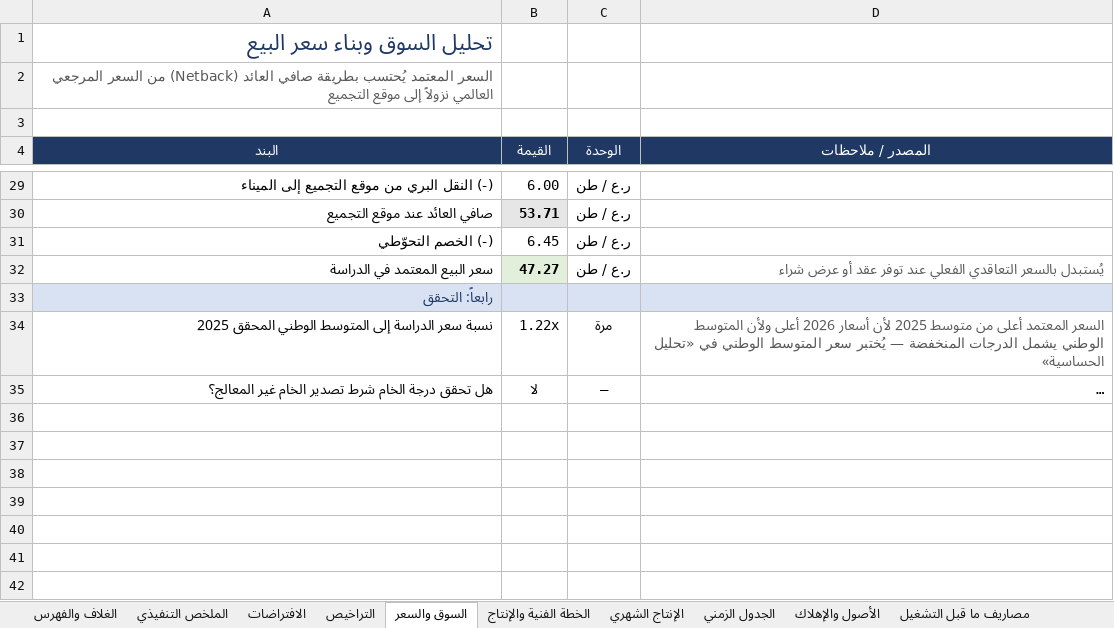
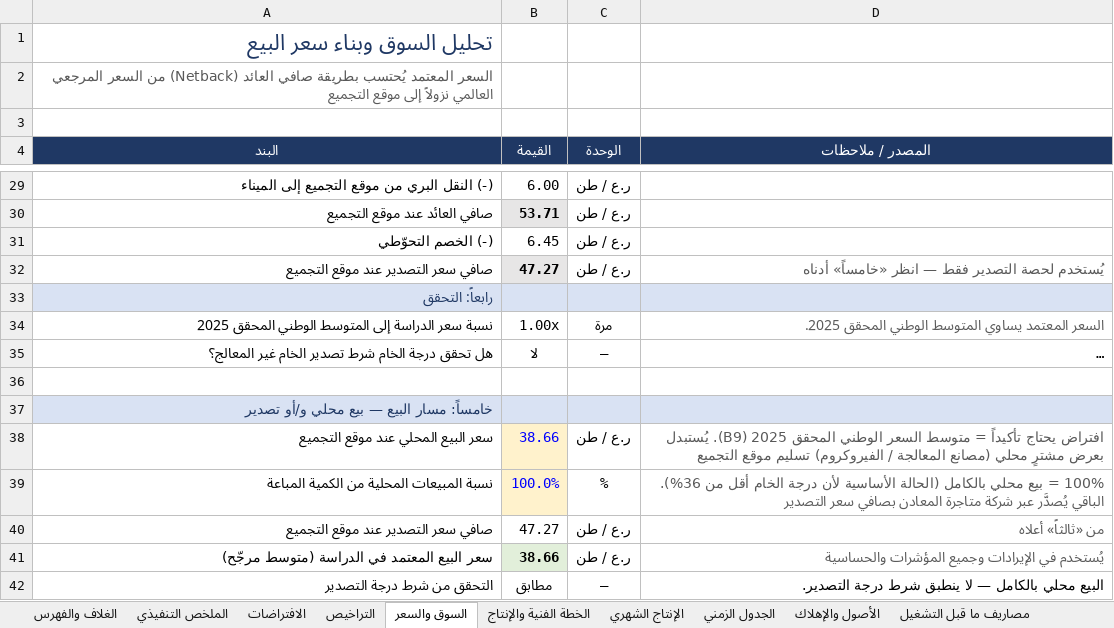
Before and after one commit to amur003/Dr-Rami-Projects, an Excel workbook: chromite-quarry-feasibility/Chromite-Quarry-Feasibility-Monthly-Production.xlsx, sheet السوق والسعر, drawn as a sheet; only a part is shown, gaps mark what is left out; long unchanged cells end in …; values as stored, in another font and other column widths than the file's, no borders; the diff names each change by its address in the sheet, - before the commit and + after, or states it on an @@ line.

```diff
--- a/chromite-quarry-feasibility/Chromite-Quarry-Feasibility-Monthly-Production.xlsx (sheet السوق والسعر)
+++ b/chromite-quarry-feasibility/Chromite-Quarry-Feasibility-Monthly-Production.xlsx (sheet السوق والسعر)
-A32 (البند): سعر البيع المعتمد في الدراسة
+A32 (البند): صافي سعر التصدير عند موقع التجميع
-D32 (المصدر / ملاحظات): يُستبدل بالسعر التعاقدي الفعلي عند توفر عقد أو عرض شراء
+D32 (المصدر / ملاحظات): يُستخدم لحصة التصدير فقط — انظر «خامساً» أدناه
-B34 (القيمة): 1.22x
+B34 (القيمة): 1.00x
-D34 (المصدر / ملاحظات): السعر المعتمد أعلى من متوسط 2025 لأن أسعار 2026 أعلى ولأن المتوسط الوطني يشمل الدرجات المنخفضة — يُختبر سعر المتوسط الوطني في «تحليل الحساسية»
+D34 (المصدر / ملاحظات): السعر المعتمد يساوي المتوسط الوطني المحقق 2025.
+row 36: (empty)
+row 37: خامساً: مسار البيع — بيع محلي و/أو تصدير
+row 38: سعر البيع المحلي عند موقع التجميع | 38.66 | ر.ع / طن | افتراض يحتاج تأكيداً = متوسط السعر الوطني المحقق 2025 (B9). يُستبدل بعرض مشترٍ محلي (مصانع المعالجة / الفيروكروم) تسليم موقع التجميع
+row 39: نسبة المبيعات المحلية من الكمية المباعة | 100.0% | % | 100% = بيع محلي بالكامل (الحالة الأساسية لأن درجة الخام أقل من 36%). الباقي يُصدَّر عبر شركة متاجرة المعادن بصافي سعر التصدير
+row 40: صافي سعر التصدير عند موقع التجميع | 47.27 | ر.ع / طن | من «ثالثاً» أعلاه
+row 41: سعر البيع المعتمد في الدراسة (متوسط مرجّح) | 38.66 | ر.ع / طن | يُستخدم في الإيرادات وجميع المؤشرات والحساسية
+row 42: التحقق من شرط درجة التصدير | مطابق | — | البيع محلي بالكامل — لا ينطبق شرط درجة التصدير.
```
Also changed, not shown: sheet تحليل الحساسية, sheet قائمة الدخل, sheet التدفقات النقدية, sheet التكاليف التشغيلية, sheet الإيرادات, sheet المؤشرات المالية, 4 more sheets.
